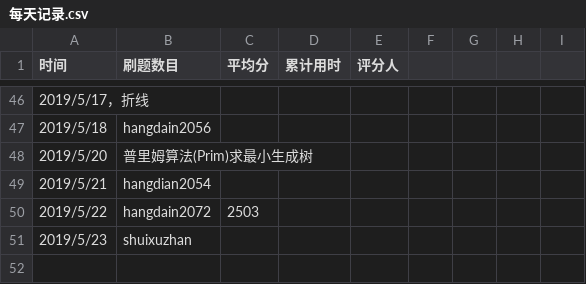
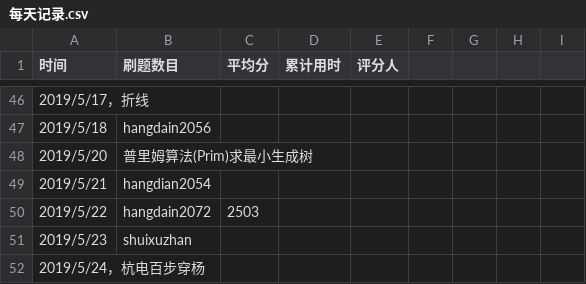
Before and after one commit to xgk1806803hah/C_language_practice, a CSV file: daily/每天记录.csv, drawn as a sheet; only a part is shown, gaps mark what is left out; the diff names each change by its address in the sheet, - before the commit and + after, or states it on an @@ line.

Commit message:
Update 每天记录.csv

```diff
--- a/daily/每天记录.csv
+++ b/daily/每天记录.csv
+row 52: 2019/5/24，杭电百步穿杨
```
